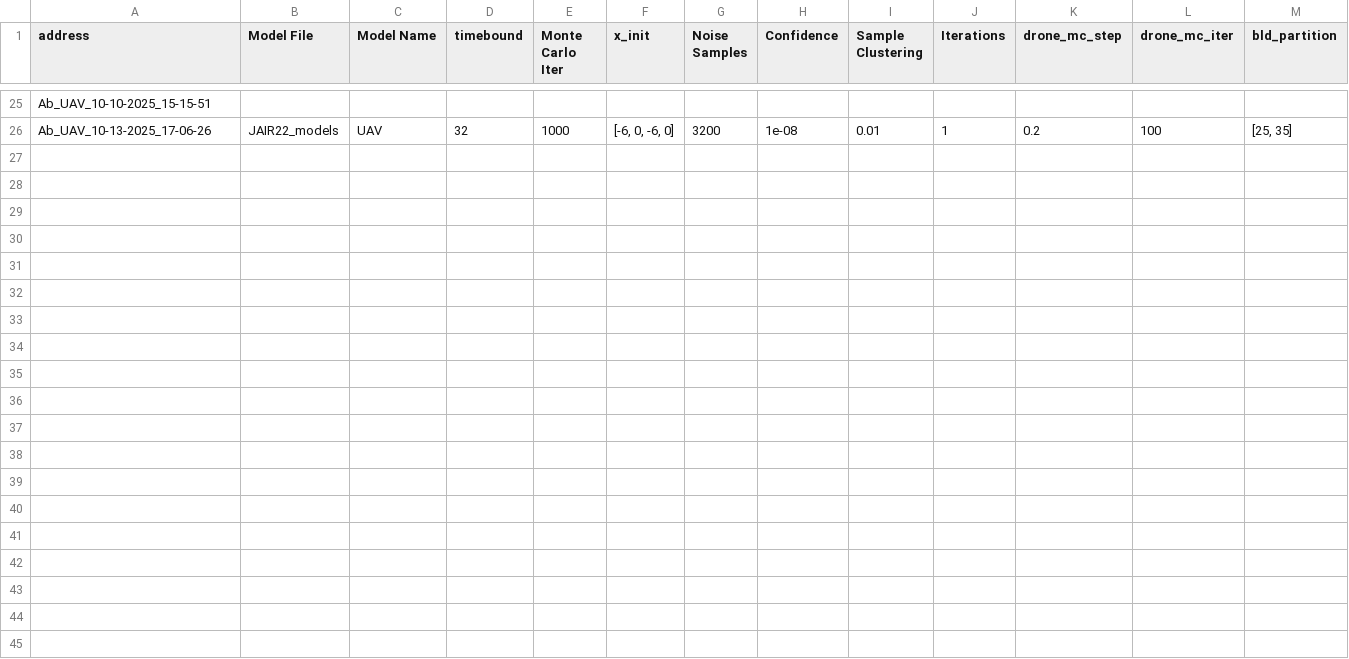
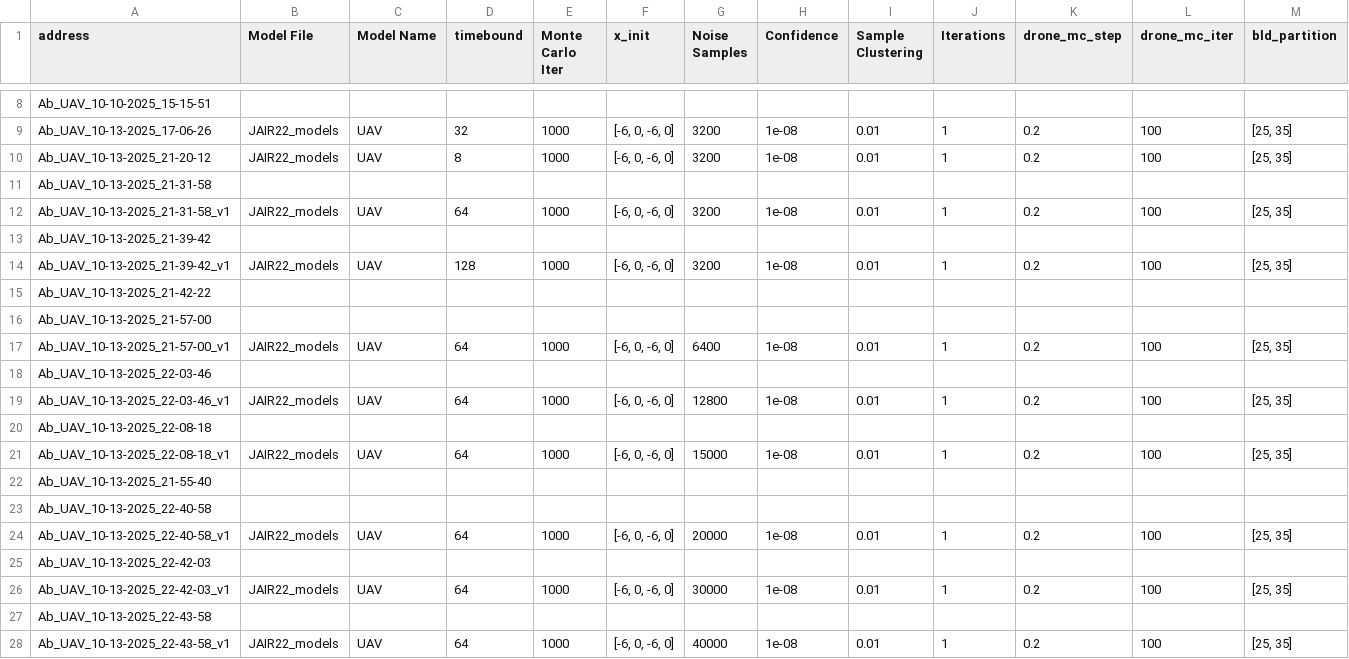
Before and after one commit to Sarv-Bahmani/IMDPomega, a CSV file: gen_imdp_info/IMDPs_info.csv, drawn as a sheet; only a part is shown, gaps mark what is left out; rows hold the shown columns only; the diff covers the shown part only; the diff names each change by its address in the sheet, - before the commit and + after, or states it on an @@ line.

Commit message:
imdps time

```diff
--- a/gen_imdp_info/IMDPs_info.csv
+++ b/gen_imdp_info/IMDPs_info.csv
+row 10: Ab_UAV_10-13-2025_21-20-12 | JAIR22_models | UAV | 8 | 1000 | [-6, 0, -6, 0] | 3200 | 1e-08 | 0.01 | 1 | 0.2 | 100 | [25, 35]
+row 11: Ab_UAV_10-13-2025_21-31-58
@@ row 3 moved to row 12: Ab_UAV_10-13-2025_21-31-58_v1 @@
+row 13: Ab_UAV_10-13-2025_21-39-42
@@ row 4 moved to row 14: Ab_UAV_10-13-2025_21-39-42_v1 @@
+row 15: Ab_UAV_10-13-2025_21-42-22
+row 16: Ab_UAV_10-13-2025_21-57-00
@@ row 5 moved to row 17: Ab_UAV_10-13-2025_21-57-00_v1 @@
+row 18: Ab_UAV_10-13-2025_22-03-46
@@ row 6 moved to row 19: Ab_UAV_10-13-2025_22-03-46_v1 @@
+row 20: Ab_UAV_10-13-2025_22-08-18
@@ row 7 moved to row 21: Ab_UAV_10-13-2025_22-08-18_v1 @@
+row 22: Ab_UAV_10-13-2025_21-55-40
+row 23: Ab_UAV_10-13-2025_22-40-58
@@ row 8 moved to row 24: Ab_UAV_10-13-2025_22-40-58_v1 @@
+row 25: Ab_UAV_10-13-2025_22-42-03
@@ row 9 moved to row 26: Ab_UAV_10-13-2025_22-42-03_v1 @@
+row 27: Ab_UAV_10-13-2025_22-43-58
@@ row 10 moved to row 28: Ab_UAV_10-13-2025_22-43-58_v1 @@
```
Also changed, not shown: 7 added rows, 1 removed row and 8 moved rows elsewhere in this file.
